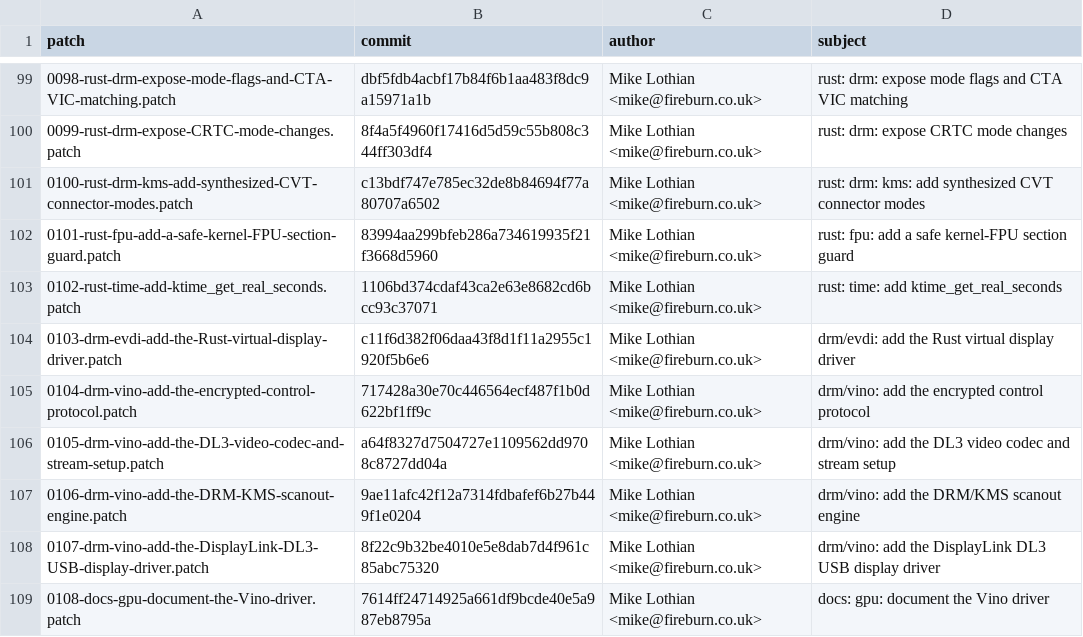
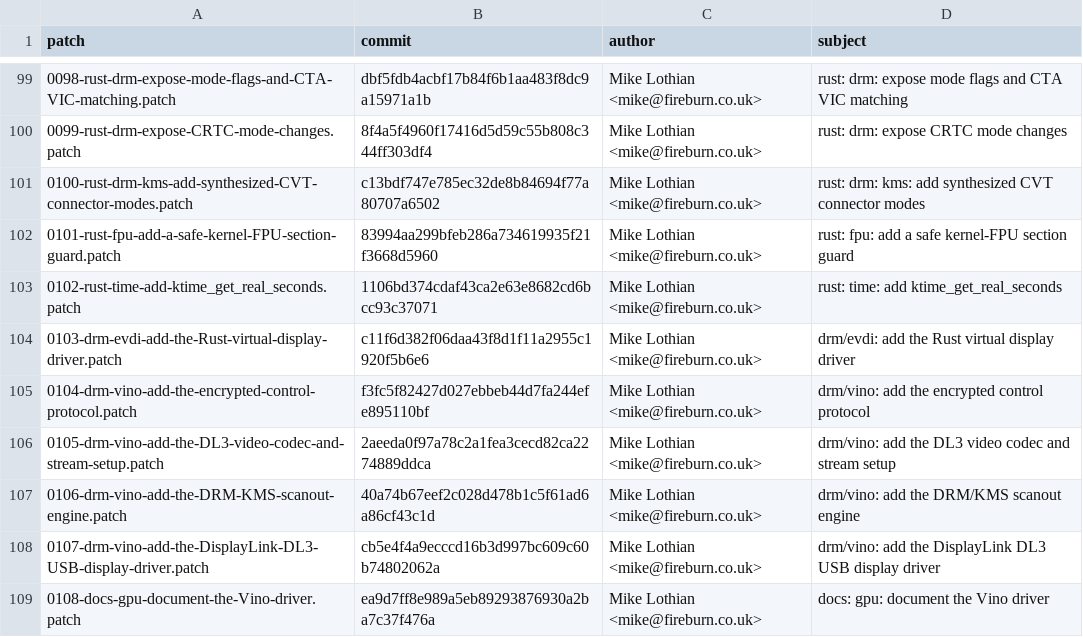
Before and after one commit to FireBurn/Vino, a TSV file: patches/kernel/manifest.tsv, drawn as a sheet; only a part is shown, gaps mark what is left out.

```diff
--- a/patches/kernel/manifest.tsv
+++ b/patches/kernel/manifest.tsv
@@ -104,6 +104,6 @@ patch	commit	author	subject
 0103-drm-evdi-add-the-Rust-virtual-display-driver.patch	c11f6d382f06daa43f8d1f11a2955c1920f5b6e6	Mike Lothian <mike@fireburn.co.uk>	drm/evdi: add the Rust virtual display driver
-0104-drm-vino-add-the-encrypted-control-protocol.patch	717428a30e70c446564ecf487f1b0d622bf1ff9c	Mike Lothian <mike@fireburn.co.uk>	drm/vino: add the encrypted control protocol
-0105-drm-vino-add-the-DL3-video-codec-and-stream-setup.patch	a64f8327d7504727e1109562dd9708c8727dd04a	Mike Lothian <mike@fireburn.co.uk>	drm/vino: add the DL3 video codec and stream setup
-0106-drm-vino-add-the-DRM-KMS-scanout-engine.patch	9ae11afc42f12a7314fdbafef6b27b449f1e0204	Mike Lothian <mike@fireburn.co.uk>	drm/vino: add the DRM/KMS scanout engine
-0107-drm-vino-add-the-DisplayLink-DL3-USB-display-driver.patch	8f22c9b32be4010e5e8dab7d4f961c85abc75320	Mike Lothian <mike@fireburn.co.uk>	drm/vino: add the DisplayLink DL3 USB display driver
-0108-docs-gpu-document-the-Vino-driver.patch	7614ff24714925a661df9bcde40e5a987eb8795a	Mike Lothian <mike@fireburn.co.uk>	docs: gpu: document the Vino driver
+0104-drm-vino-add-the-encrypted-control-protocol.patch	f3fc5f82427d027ebbeb44d7fa244efe895110bf	Mike Lothian <mike@fireburn.co.uk>	drm/vino: add the encrypted control protocol
+0105-drm-vino-add-the-DL3-video-codec-and-stream-setup.patch	2aeeda0f97a78c2a1fea3cecd82ca2274889ddca	Mike Lothian <mike@fireburn.co.uk>	drm/vino: add the DL3 video codec and stream setup
+0106-drm-vino-add-the-DRM-KMS-scanout-engine.patch	40a74b67eef2c028d478b1c5f61ad6a86cf43c1d	Mike Lothian <mike@fireburn.co.uk>	drm/vino: add the DRM/KMS scanout engine
+0107-drm-vino-add-the-DisplayLink-DL3-USB-display-driver.patch	cb5e4f4a9ecccd16b3d997bc609c60b74802062a	Mike Lothian <mike@fireburn.co.uk>	drm/vino: add the DisplayLink DL3 USB display driver
+0108-docs-gpu-document-the-Vino-driver.patch	ea9d7ff8e989a5eb89293876930a2ba7c37f476a	Mike Lothian <mike@fireburn.co.uk>	docs: gpu: document the Vino driver
```
Also changed, not shown: 16 other files.
